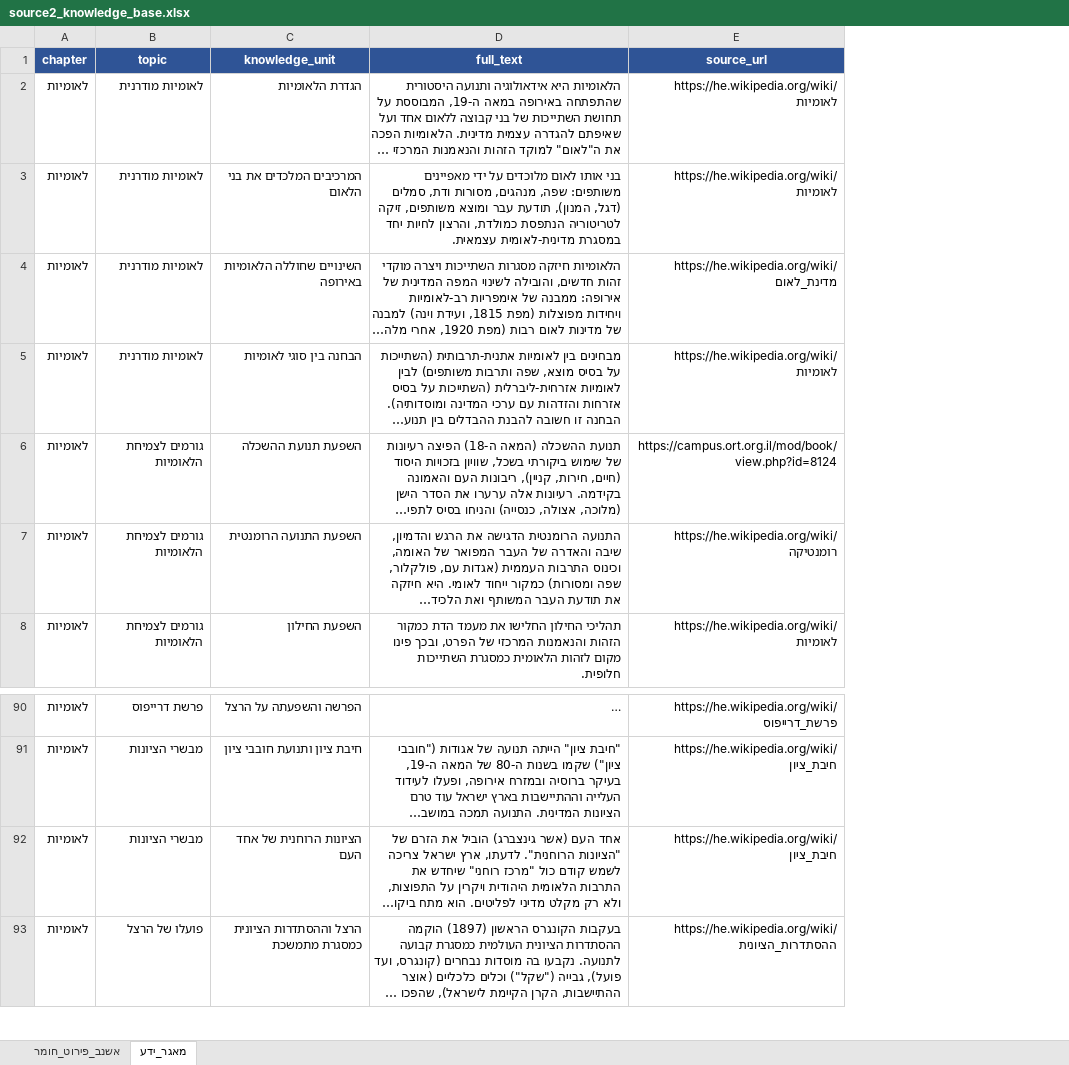
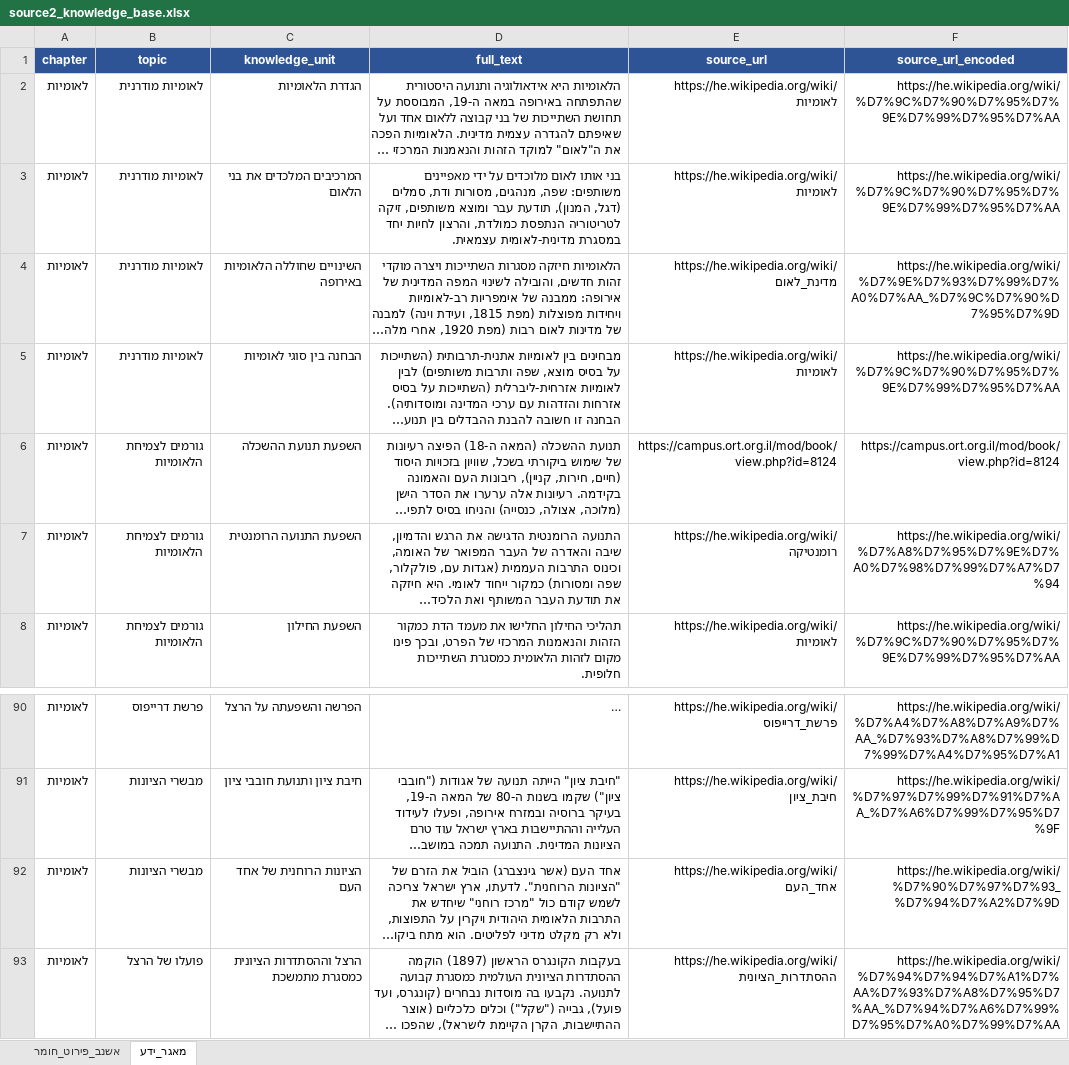
Before and after one commit to nelad1997/Modern-AI-Agents, an Excel workbook: data/history_agent/source2_knowledge_base.xlsx, sheet מאגר_ידע, drawn as a sheet; only a part is shown, gaps mark what is left out; long unchanged cells end in …; values as stored, in another font and other column widths than the file's, no borders; the diff covers the shown part only; the diff names each change by its address in the sheet, - before the commit and + after, or states it on an @@ line.

```diff
--- a/data/history_agent/source2_knowledge_base.xlsx (sheet מאגר_ידע)
+++ b/data/history_agent/source2_knowledge_base.xlsx (sheet מאגר_ידע)
+column F (source_url_encoded), rows 2-8: https://he.wikipedia.org/wiki/%D7%9C%D7%90%D7%95%D7%9E%D7%99%D7%95%D7%AA | https://he.wikipedia.org/wiki/%D7%9C%D7%90%D7%95%D7%9E%D7%99%D7%95%D7%AA | https://he.wikipedia.org/wiki/%D7%9E%D7%93%D7%99%D7%A0%D7%AA_%D7%9C%D7%90%D7%95%D7%9D | https://he.wikipedia.org/wiki/%D7%9C%D7%90%D7%95%D7%9E%D7%99%D7%95%D7%AA | https://campus.ort.org.il/mod/book/view.php?id=8124 | https://he.wikipedia.org/wiki/%D7%A8%D7%95%D7%9E%D7%A0%D7%98%D7%99%D7%A7%D7%94 | https://he.wikipedia.org/wiki/%D7%9C%D7%90%D7%95%D7%9E%D7%99%D7%95%D7%AA; rows 90-93: https://he.wikipedia.org/wiki/%D7%A4%D7%A8%D7%A9%D7%AA_%D7%93%D7%A8%D7%99%D7%99%D7%A4%D7%95%D7%A1 | https://he.wikipedia.org/wiki/%D7%97%D7%99%D7%91%D7%AA_%D7%A6%D7%99%D7%95%D7%9F | https://he.wikipedia.org/wiki/%D7%90%D7%97%D7%93_%D7%94%D7%A2%D7%9D | https://he.wikipedia.org/wiki/%D7%94%D7%94%D7%A1%D7%AA%D7%93%D7%A8%D7%95%D7%AA_%D7%94%D7%A6%D7%99%D7%95%D7%A0%D7%99%D7%AA
-E92 (source_url): https://he.wikipedia.org/wiki/חיבת_ציון
+E92 (source_url): https://he.wikipedia.org/wiki/אחד_העם
```
Also changed, not shown: 103 added rows and 14 edited cells elsewhere in this sheet, data/history_agent/history_bagrut_master.xlsx, data/history_agent/source1_marking_schemes.xlsx, 8 other files.
